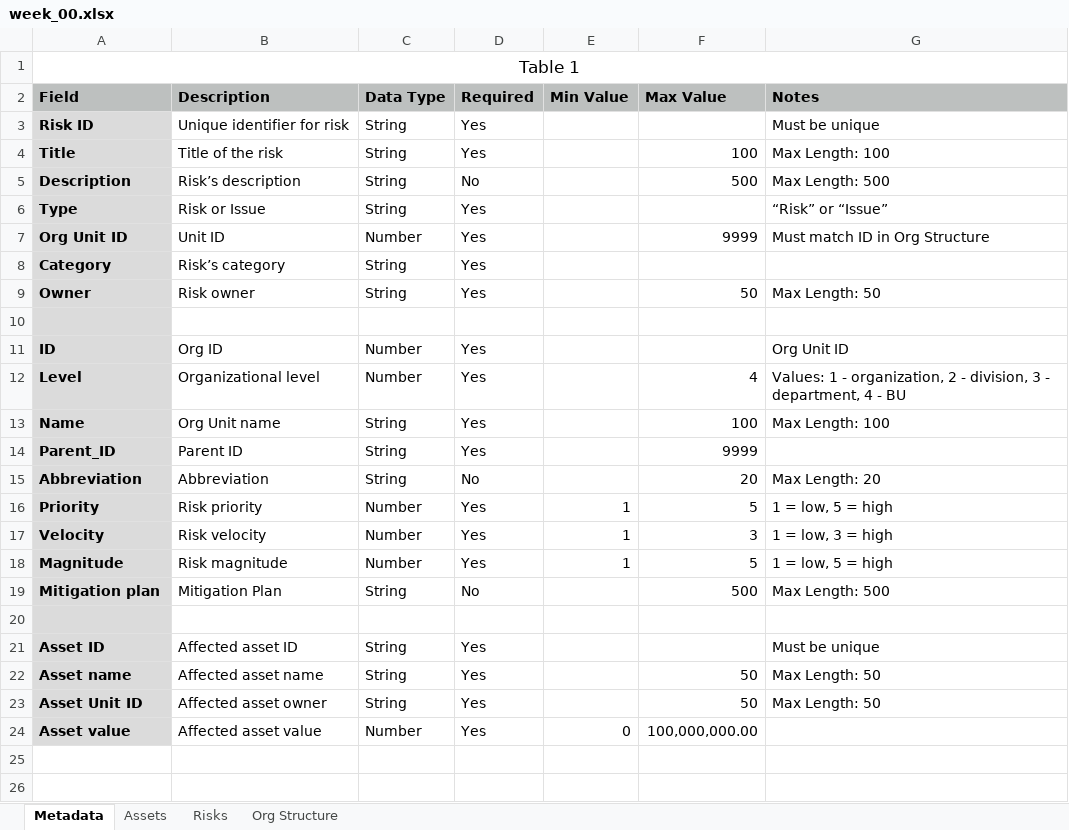
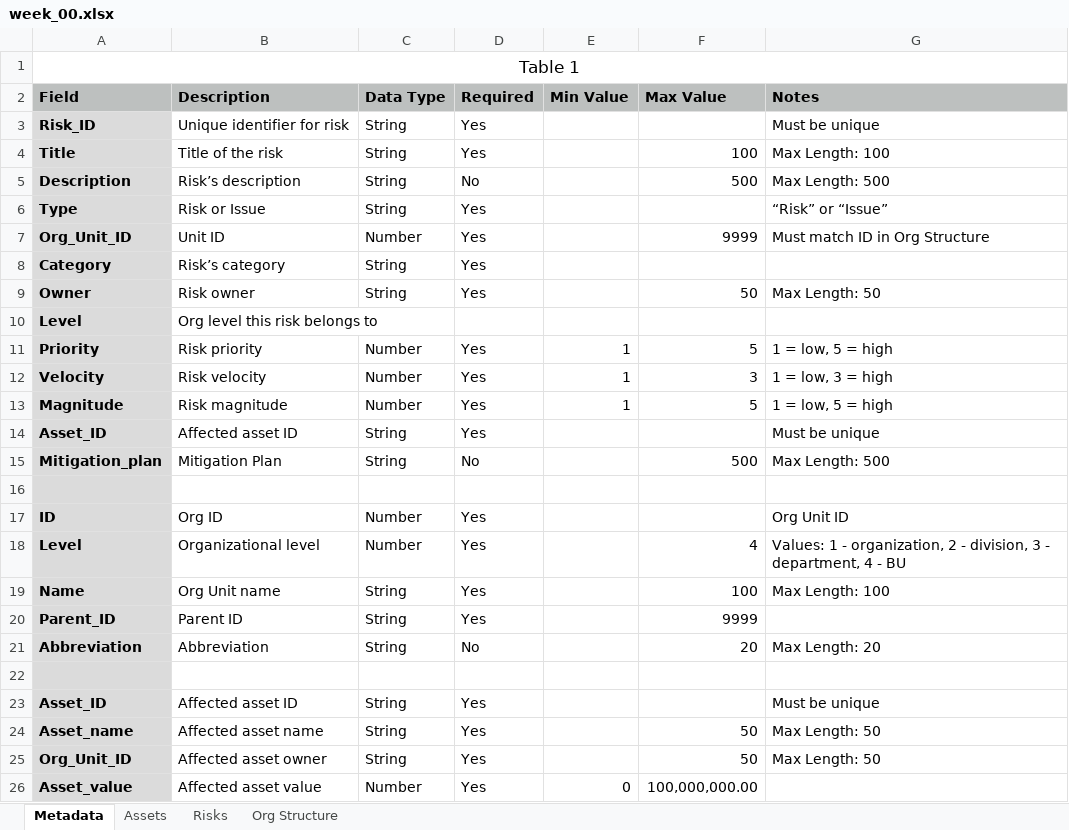
Before and after one commit to ea-practice/aquarium, an Excel workbook: week_00.xlsx, sheet Metadata, drawn as a sheet; values as stored, in another font and other column widths than the file's, no borders; removed rows and columns are numbered as before the commit, all else as after; the diff names each change by its address in the sheet, - before the commit and + after, or states it on an @@ line.

Commit message:
Add files via upload
Uniformed column naming

```diff
--- a/week_00.xlsx (sheet Metadata)
+++ b/week_00.xlsx (sheet Metadata)
-A3 (Field): Risk ID
+A3 (Field): Risk_ID
-A7 (Field): Org Unit ID
+A7 (Field): Org_Unit_ID
+row 10: Level | Org level this risk belongs to
@@ row 16 moved to row 11: Priority @@
@@ row 17 moved to row 12: Velocity @@
@@ row 18 moved to row 13: Magnitude @@
+row 14: Asset_ID | Affected asset ID | String | Yes |  |  | Must be unique
+row 15: Mitigation_plan | Mitigation Plan | String | No |  | 500 | Max Length: 500
-row 19: Mitigation plan | Mitigation Plan | String | No |  | 500 | Max Length: 500
-A23 (Field): Asset ID
+A23 (Field): Asset_ID
-A24 (Field): Asset name
+A24 (Field): Asset_name
-A25 (Field): Asset Unit ID
+A25 (Field): Org_Unit_ID
-A26 (Field): Asset value
+A26 (Field): Asset_value
```
Also changed, not shown: sheet Assets, sheet Risks, week_01.xlsx, week_02.xlsx, 2 other files.
